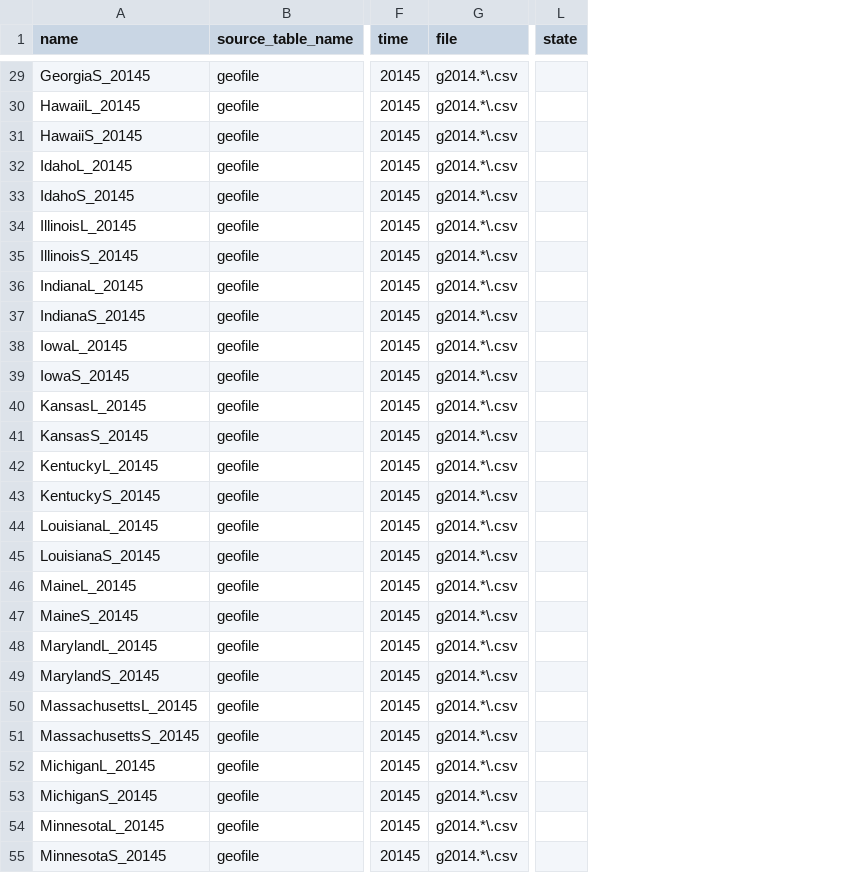
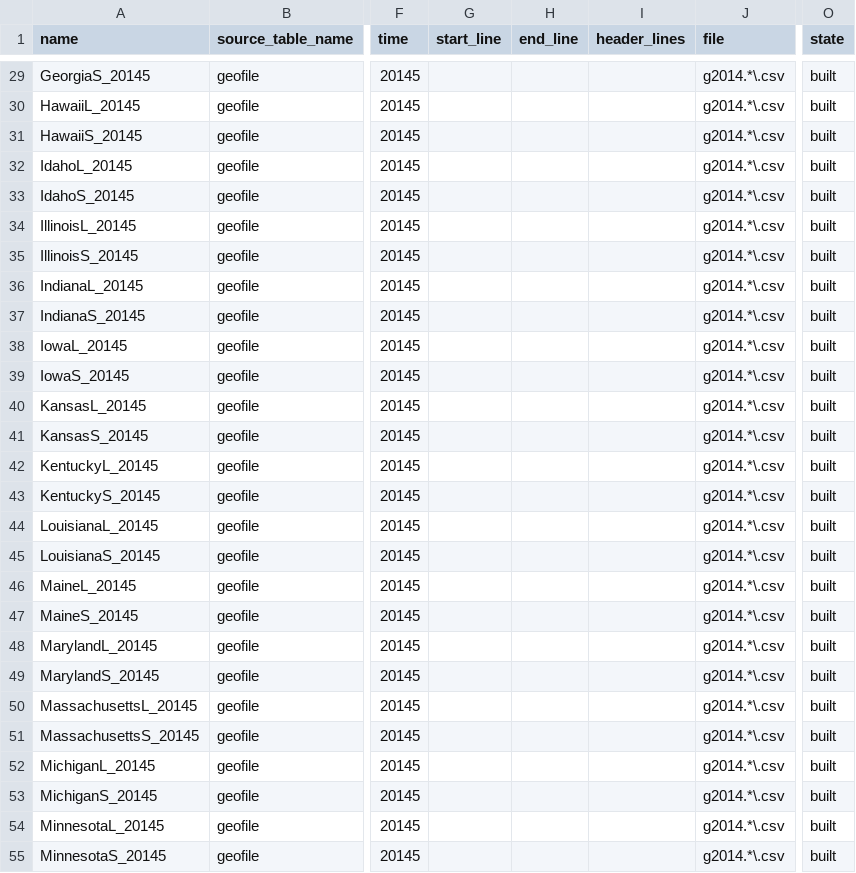
Before and after one commit to CivicKnowledge/census-bundles, a CSV file: census.gov/acs-geofile-2014/sources.csv, drawn as a sheet; only a part is shown, gaps mark what is left out; addresses are those after the commit; the diff covers the shown part only; the diff names each change by its address in the sheet, - before the commit and + after, or states it on an @@ line.

```diff
--- a/census.gov/acs-geofile-2014/sources.csv
+++ b/census.gov/acs-geofile-2014/sources.csv
+column G (start_line), empty
+column H (end_line), empty
+column I (header_lines), empty
-O29:O55 (state): (empty)
+O29:O55 (state): built
```
Also changed, not shown: 136 edited cells elsewhere in this file, census.gov/acs_geofile-schemas-2009e/sources.csv, 5 other files.
